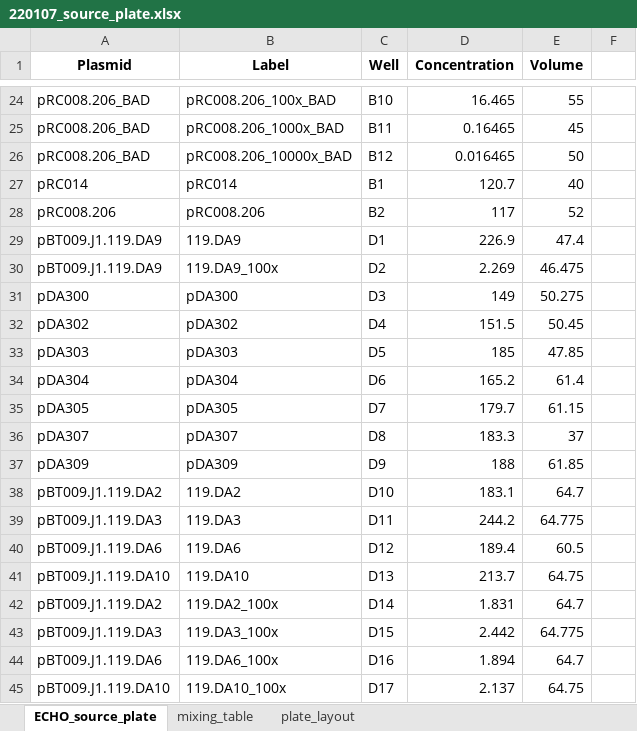
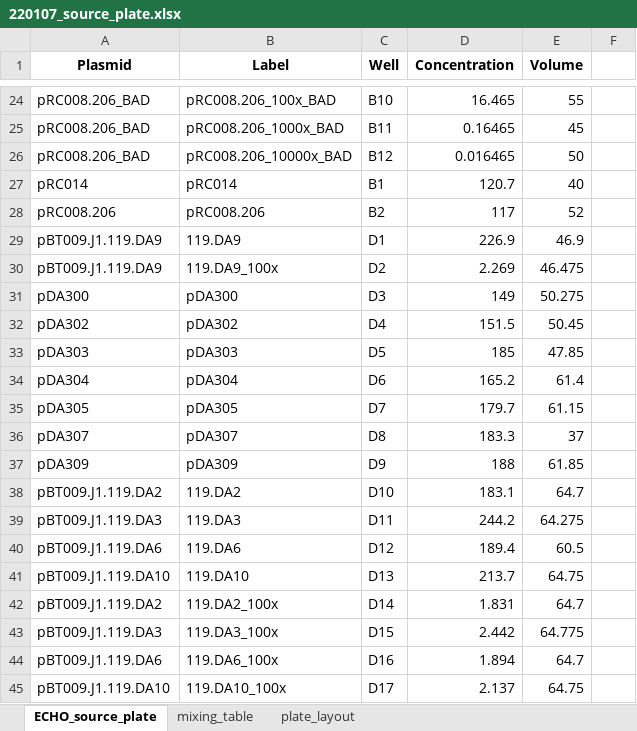
Before and after one commit to carothersresearch/WHISPR, an Excel workbook: source_plates/220107_source_plate.xlsx, sheet ECHO_source_plate, drawn as a sheet; only a part is shown, gaps mark what is left out; values as stored, in another font and other column widths than the file's, no borders; the diff names each change by its address in the sheet, - before the commit and + after, or states it on an @@ line.

Commit message:
Add files via upload

```diff
--- a/source_plates/220107_source_plate.xlsx (sheet ECHO_source_plate)
+++ b/source_plates/220107_source_plate.xlsx (sheet ECHO_source_plate)
-E29 (Volume): 47.4
+E29 (Volume): 46.9
-E39 (Volume): 64.775
+E39 (Volume): 64.275
```
